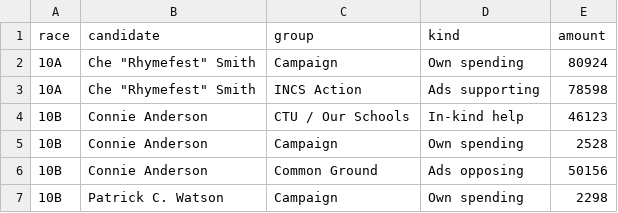
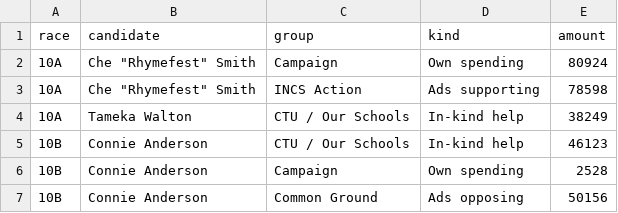
Before and after one commit to aadams-bga/schoolBoardMoney, a CSV file: districtMap/districtMap.csv, drawn as a sheet; only a part is shown; the shorter side is filled out with more unchanged rows; the diff names each change by its address in the sheet, - before the commit and + after, or states it on an @@ line.

```diff
--- a/districtMap/districtMap.csv
+++ b/districtMap/districtMap.csv
+row 4: 10A | Tameka Walton | CTU / Our Schools | In-kind help | 38249
```
Also changed, not shown: headToHead/headToHead.csv, spendingOverTime/spendingOverTime.csv, 4 other files.
